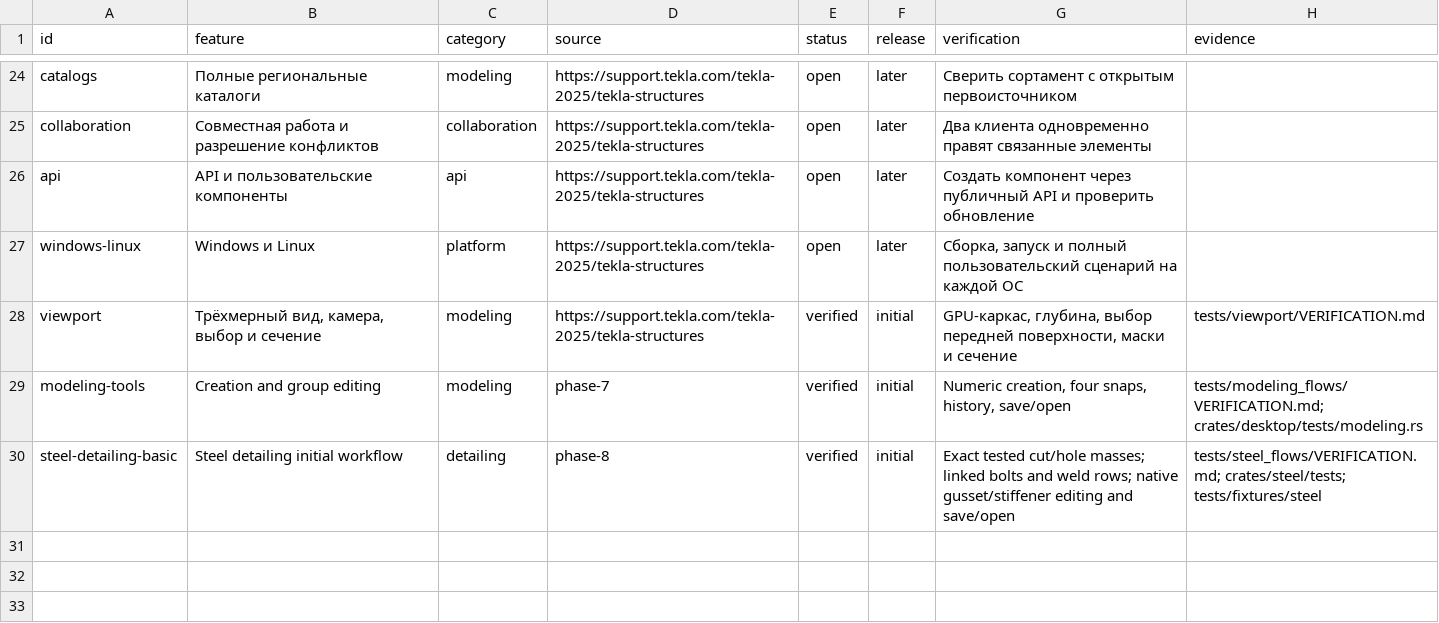
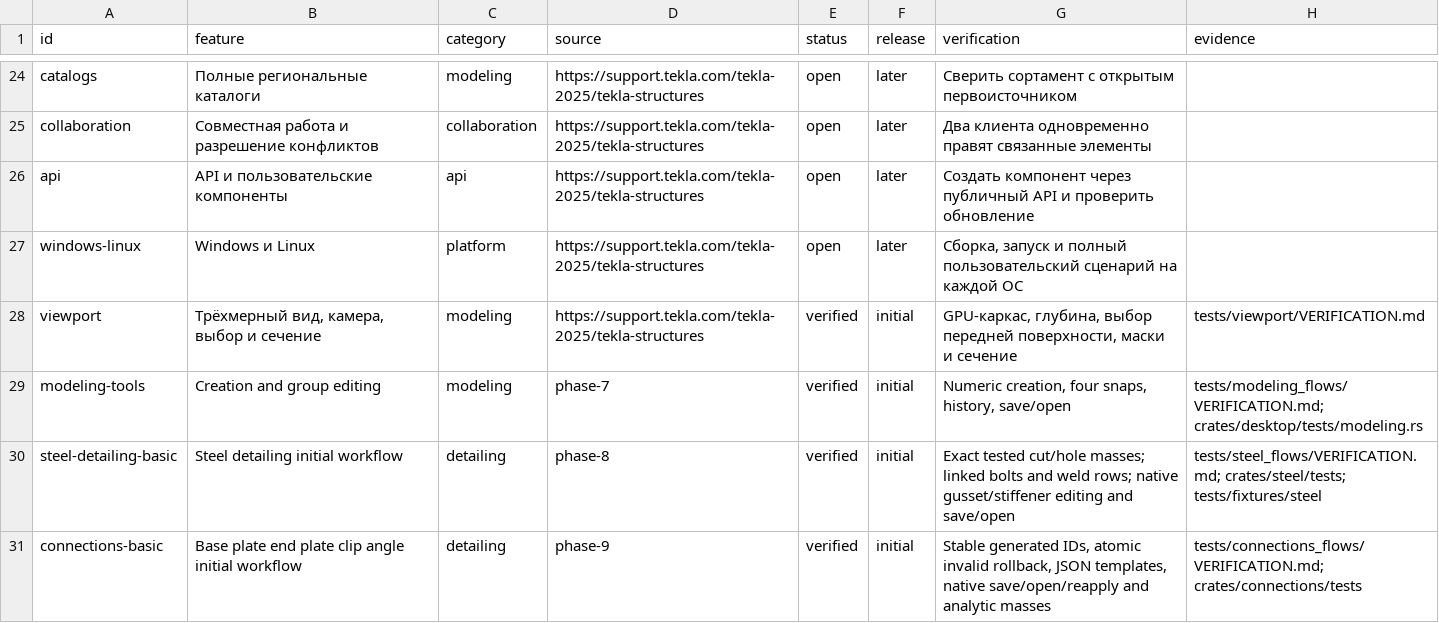
Before and after one commit to BetonSP63/open-bim, a CSV file: docs/parity.csv, drawn as a sheet; only a part is shown, gaps mark what is left out; the diff names each change by its address in the sheet, - before the commit and + after, or states it on an @@ line.

Commit message:
Verify native connection workflows and fix viewport input deadlock

```diff
--- a/docs/parity.csv
+++ b/docs/parity.csv
+row 31: connections-basic | Base plate end plate clip angle initial workflow | detailing | phase-9 | verified | initial | Stable generated IDs, atomic invalid rollback, JSON templates, native save/open/reapply and analytic masses | tests/connections_flows/VERIFICATION.md; crates/connections/tests
```
Also changed, not shown: 22 other files.
